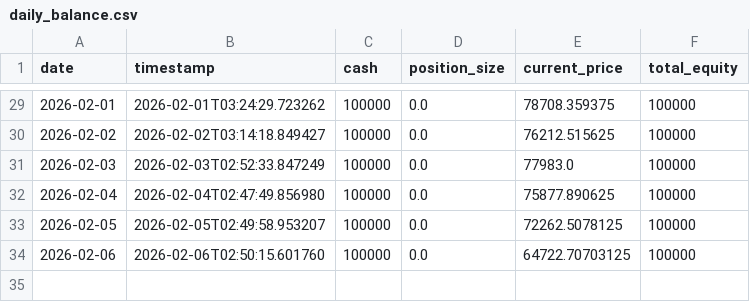
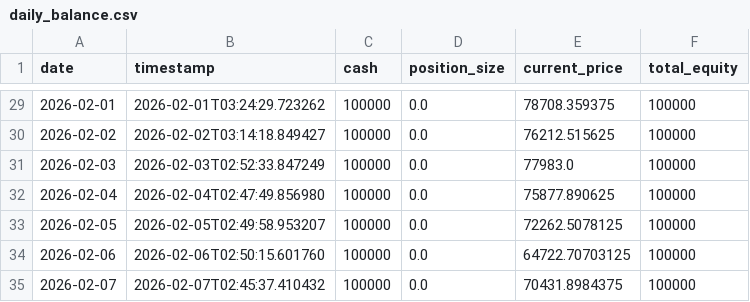
Before and after one commit to YuchenZhu2335/AutoCryptoTrader, a CSV file: data/daily_balance.csv, drawn as a sheet; only a part is shown, gaps mark what is left out; the diff names each change by its address in the sheet, - before the commit and + after, or states it on an @@ line.

```diff
--- a/data/daily_balance.csv
+++ b/data/daily_balance.csv
+row 35: 2026-02-07 | 2026-02-07T02:45:37.410432 | 100000 | 0.0 | 70431.8984375 | 100000
```
Also changed, not shown: 1 other file.
